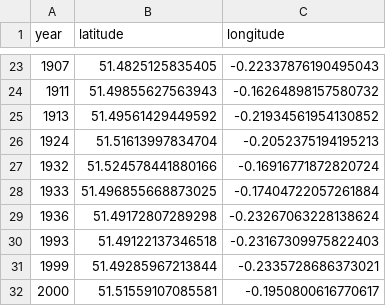
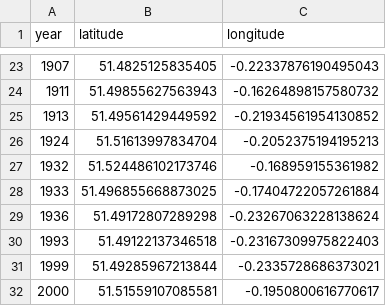
Before and after one commit to aelmekeev/year-on-facade, a CSV file: csv/London.csv, drawn as a sheet; only a part is shown, gaps mark what is left out.

```diff
--- a/csv/London.csv
+++ b/csv/London.csv
@@ -26,3 +26,3 @@ year;latitude;longitude
 1924;51.51613997834704;-0.2052375194195213
-1932;51.524578441880166;-0.16916771872820724
+1932;51.524486102173746;-0.168959155361982
 1933;51.496855668873025;-0.17404722057261884
```
Also changed, not shown: 2 other files.
